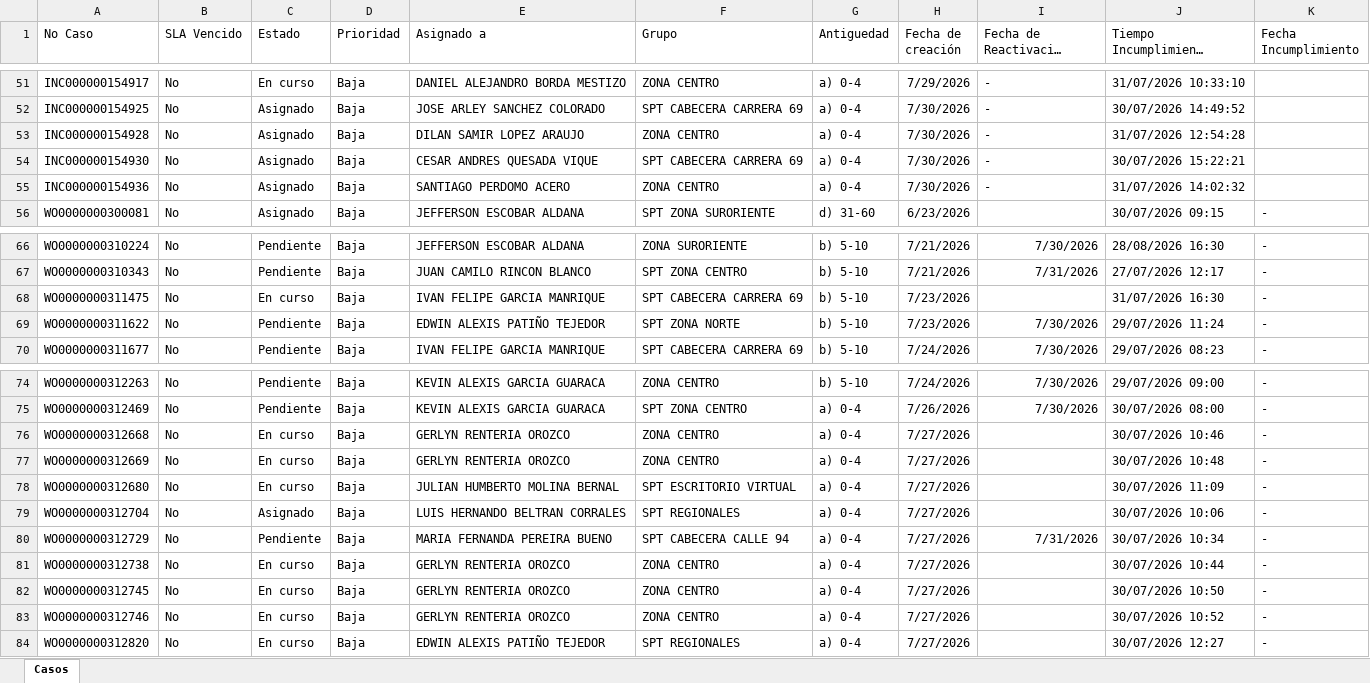
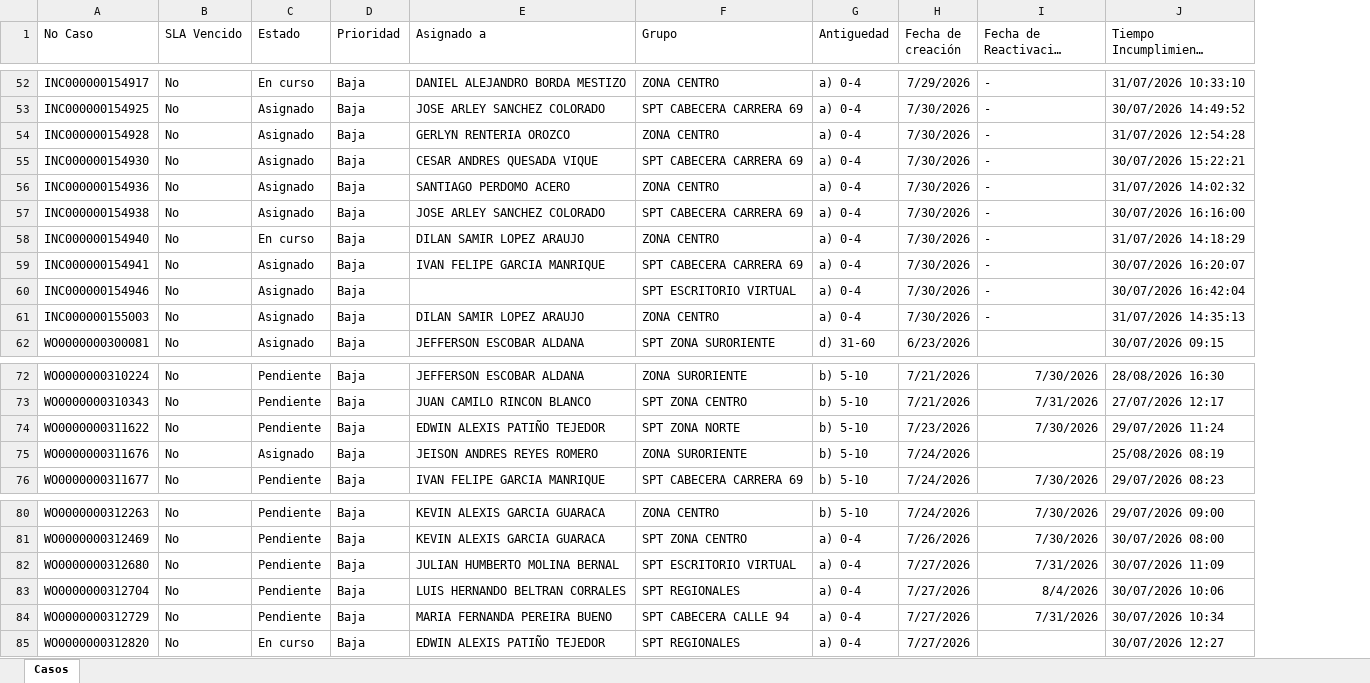
Before and after one commit to gersoncs/SPT, an Excel workbook: datos.xlsx, sheet Casos, drawn as a sheet; only a part is shown, gaps mark what is left out; long unchanged cells end in …; values as stored, in another font and other column widths than the file's, no borders; removed rows and columns are numbered as before the commit, all else as after; the diff covers the shown part only; the diff names each change by its address in the sheet, - before the commit and + after, or states it on an @@ line.

```diff
--- a/datos.xlsx (sheet Casos)
+++ b/datos.xlsx (sheet Casos)
-column K (Fecha Incumplimiento), row 56: -; rows 66-67: - | -; rows 69-70: - | -; rows 74-75: - | -; rows 78-80: all -; row 84: -
-E54 (Asignado a): DILAN SAMIR LOPEZ ARAUJO
+E54 (Asignado a): GERLYN RENTERIA OROZCO
+row 57: INC000000154938 | No | Asignado | Baja | JOSE ARLEY SANCHEZ COLORADO | SPT CABECERA CARRERA 69 | a) 0-4 | 7/30/2026 | - | 30/07/2026 16:16:00
+row 58: INC000000154940 | No | En curso | Baja | DILAN SAMIR LOPEZ ARAUJO | ZONA CENTRO | a) 0-4 | 7/30/2026 | - | 31/07/2026 14:18:29
+row 59: INC000000154941 | No | Asignado | Baja | IVAN FELIPE GARCIA MANRIQUE | SPT CABECERA CARRERA 69 | a) 0-4 | 7/30/2026 | - | 30/07/2026 16:20:07
+row 60: INC000000154946 | No | Asignado | Baja |  | SPT ESCRITORIO VIRTUAL | a) 0-4 | 7/30/2026 | - | 30/07/2026 16:42:04
+row 61: INC000000155003 | No | Asignado | Baja | DILAN SAMIR LOPEZ ARAUJO | ZONA CENTRO | a) 0-4 | 7/30/2026 | - | 31/07/2026 14:35:13
-row 68: WO0000000311475 | No | En curso | Baja | IVAN FELIPE GARCIA MANRIQUE | SPT CABECERA CARRERA 69 | b) 5-10 | 7/23/2026 |  | 31/07/2026 16:30 | -
+row 75: WO0000000311676 | No | Asignado | Baja | JEISON ANDRES REYES ROMERO | ZONA SURORIENTE | b) 5-10 | 7/24/2026 |  | 25/08/2026 08:19
-row 76: WO0000000312668 | No | En curso | Baja | GERLYN RENTERIA OROZCO | ZONA CENTRO | a) 0-4 | 7/27/2026 |  | 30/07/2026 10:46 | -
-row 77: WO0000000312669 | No | En curso | Baja | GERLYN RENTERIA OROZCO | ZONA CENTRO | a) 0-4 | 7/27/2026 |  | 30/07/2026 10:48 | -
-C82 (Estado): En curso
+C82 (Estado): Pendiente
-I82 (Fecha de Reactivación Pendiente): (empty)
+I82 (Fecha de Reactivación Pendiente): 7/31/2026
-C83 (Estado): Asignado
+C83 (Estado): Pendiente
-I83 (Fecha de Reactivación Pendiente): (empty)
+I83 (Fecha de Reactivación Pendiente): 8/4/2026
-row 81: WO0000000312738 | No | En curso | Baja | GERLYN RENTERIA OROZCO | ZONA CENTRO | a) 0-4 | 7/27/2026 |  | 30/07/2026 10:44 | -
-row 82: WO0000000312745 | No | En curso | Baja | GERLYN RENTERIA OROZCO | ZONA CENTRO | a) 0-4 | 7/27/2026 |  | 30/07/2026 10:50 | -
-row 83: WO0000000312746 | No | En curso | Baja | GERLYN RENTERIA OROZCO | ZONA CENTRO | a) 0-4 | 7/27/2026 |  | 30/07/2026 10:52 | -
```
Also changed, not shown: 5 added rows, 2 removed rows and 2 edited cells elsewhere in this sheet, notas.xlsx.
